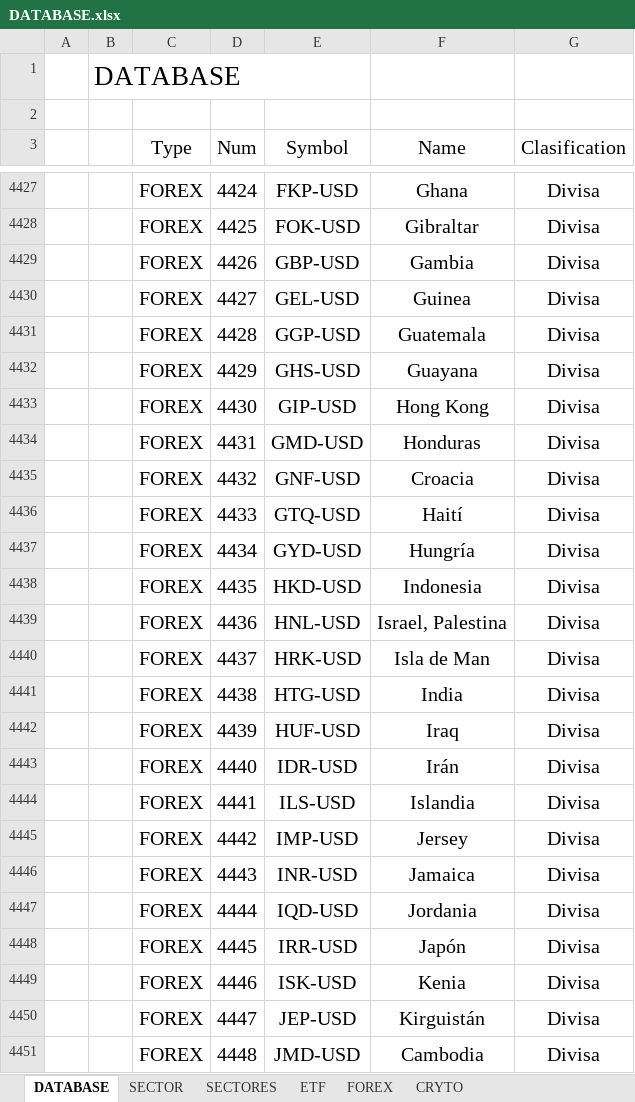
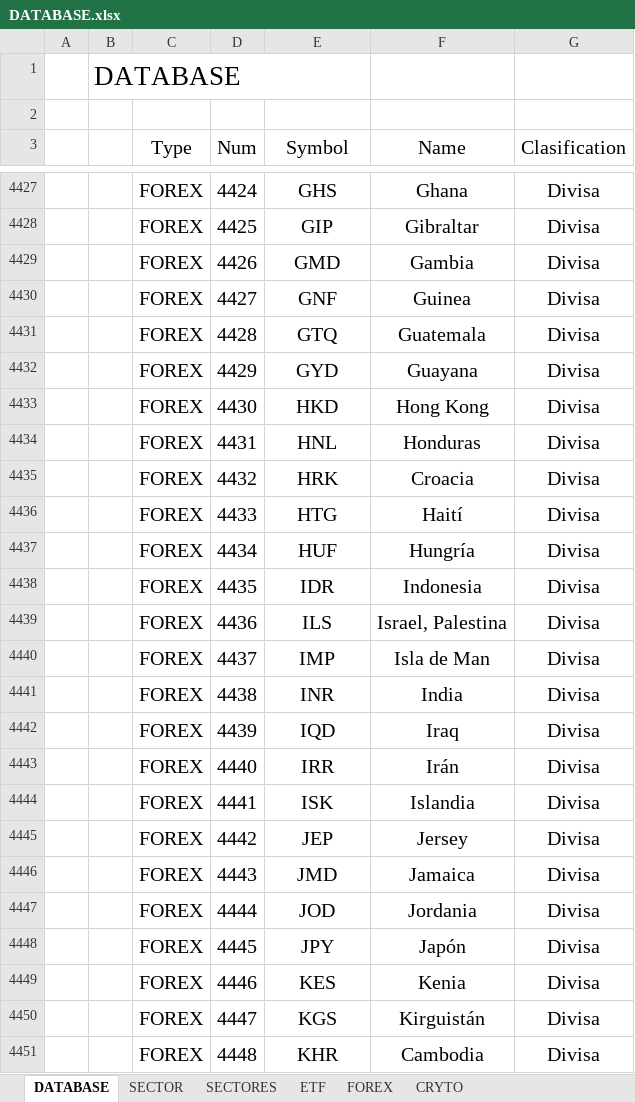
Before and after one commit to FabianEH/ETF-Filter-, an Excel workbook: DATABASE.xlsx, sheet DATABASE, drawn as a sheet; only a part is shown, gaps mark what is left out; values as stored, in another font and other column widths than the file's, no borders; charts and pictures and table styles not drawn; the diff covers the shown part only; the diff names each change by its address in the sheet, - before the commit and + after, or states it on an @@ line.

```diff
--- a/DATABASE.xlsx (sheet DATABASE)
+++ b/DATABASE.xlsx (sheet DATABASE)
-E4427 (Symbol): FKP-USD
+E4427 (Symbol): GHS
-E4428 (Symbol): FOK-USD
+E4428 (Symbol): GIP
-E4429 (Symbol): GBP-USD
+E4429 (Symbol): GMD
-E4430 (Symbol): GEL-USD
+E4430 (Symbol): GNF
-E4431 (Symbol): GGP-USD
+E4431 (Symbol): GTQ
-E4432 (Symbol): GHS-USD
+E4432 (Symbol): GYD
-E4433 (Symbol): GIP-USD
+E4433 (Symbol): HKD
-E4434 (Symbol): GMD-USD
+E4434 (Symbol): HNL
-E4435 (Symbol): GNF-USD
+E4435 (Symbol): HRK
-E4436 (Symbol): GTQ-USD
+E4436 (Symbol): HTG
-E4437 (Symbol): GYD-USD
+E4437 (Symbol): HUF
-E4438 (Symbol): HKD-USD
+E4438 (Symbol): IDR
-E4439 (Symbol): HNL-USD
+E4439 (Symbol): ILS
-E4440 (Symbol): HRK-USD
+E4440 (Symbol): IMP
-E4441 (Symbol): HTG-USD
+E4441 (Symbol): INR
-E4442 (Symbol): HUF-USD
+E4442 (Symbol): IQD
-E4443 (Symbol): IDR-USD
+E4443 (Symbol): IRR
-E4444 (Symbol): ILS-USD
+E4444 (Symbol): ISK
-E4445 (Symbol): IMP-USD
+E4445 (Symbol): JEP
-E4446 (Symbol): INR-USD
+E4446 (Symbol): JMD
-E4447 (Symbol): IQD-USD
+E4447 (Symbol): JOD
-E4448 (Symbol): IRR-USD
+E4448 (Symbol): JPY
-E4449 (Symbol): ISK-USD
+E4449 (Symbol): KES
-E4450 (Symbol): JEP-USD
+E4450 (Symbol): KGS
-E4451 (Symbol): JMD-USD
+E4451 (Symbol): KHR
```
Also changed, not shown: 137 edited cells elsewhere in this sheet, sheet FOREX.
